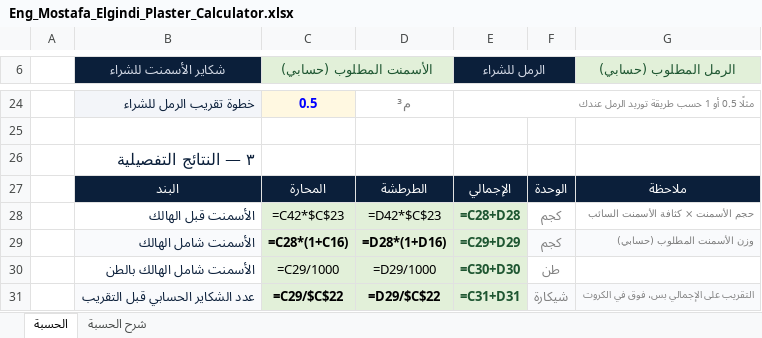
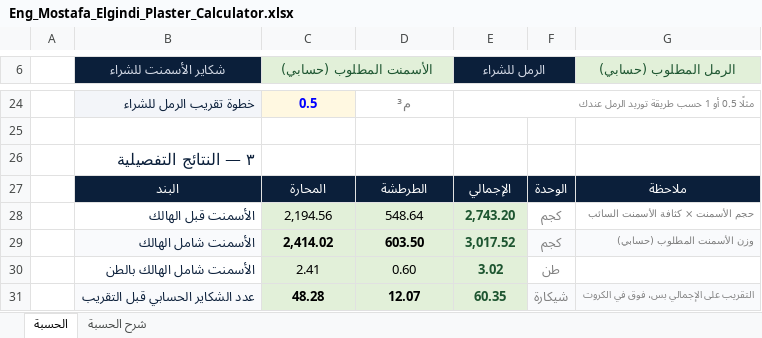
Before and after one commit to mustafaelgindi8-png/Gindi-Website, an Excel workbook: excel/Eng_Mostafa_Elgindi_Plaster_Calculator.xlsx, sheet الحسبة, drawn as a sheet; only a part is shown, gaps mark what is left out; values as stored, in another font and other column widths than the file's, no borders; formulas without a stored value are shown as written; charts and pictures not drawn; the diff covers the shown part only; the diff names each change by its address in the sheet, - before the commit and + after, or states it on an @@ line.

```diff
--- a/excel/Eng_Mostafa_Elgindi_Plaster_Calculator.xlsx (sheet الحسبة)
+++ b/excel/Eng_Mostafa_Elgindi_Plaster_Calculator.xlsx (sheet الحسبة)
-C28 (الأسمنت المطلوب (حسابي)): =C42*$C$23
+C28 (الأسمنت المطلوب (حسابي)): 2,194.56
-D28: =D42*$C$23
+D28: 548.64
-E28 (الرمل للشراء): =C28+D28
+E28 (الرمل للشراء): 2,743.20
-C29 (الأسمنت المطلوب (حسابي)): =C28*(1+C16)
+C29 (الأسمنت المطلوب (حسابي)): 2,414.02
-D29: =D28*(1+D16)
+D29: 603.50
-E29 (الرمل للشراء): =C29+D29
+E29 (الرمل للشراء): 3,017.52
-C30 (الأسمنت المطلوب (حسابي)): =C29/1000
+C30 (الأسمنت المطلوب (حسابي)): 2.41
-D30: =D29/1000
+D30: 0.60
-E30 (الرمل للشراء): =C30+D30
+E30 (الرمل للشراء): 3.02
-C31 (الأسمنت المطلوب (حسابي)): =C29/$C$22
+C31 (الأسمنت المطلوب (حسابي)): 48.28
-D31: =D29/$C$22
+D31: 12.07
-E31 (الرمل للشراء): =C31+D31
+E31 (الرمل للشراء): 60.35
```
Also changed, not shown: 2 added rows, 2 removed rows, 29 edited cells and cell formats elsewhere in this sheet, sheet شرح الحسبة, formulas that keep their value, charts or pictures, 2 other files.
